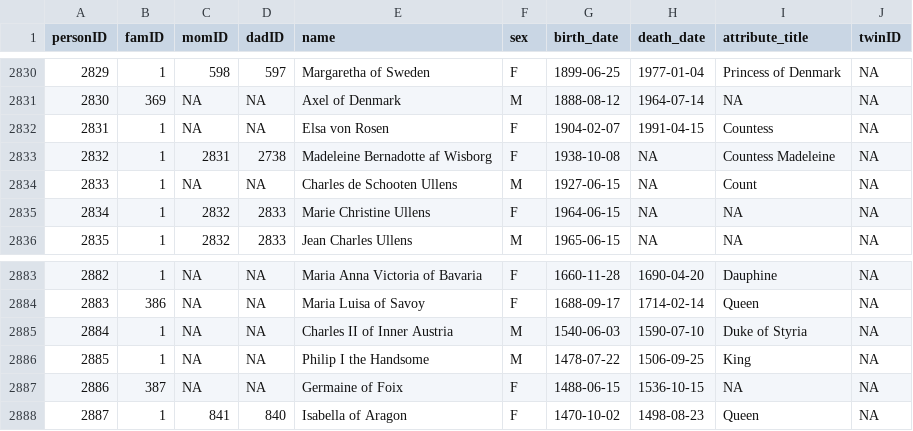
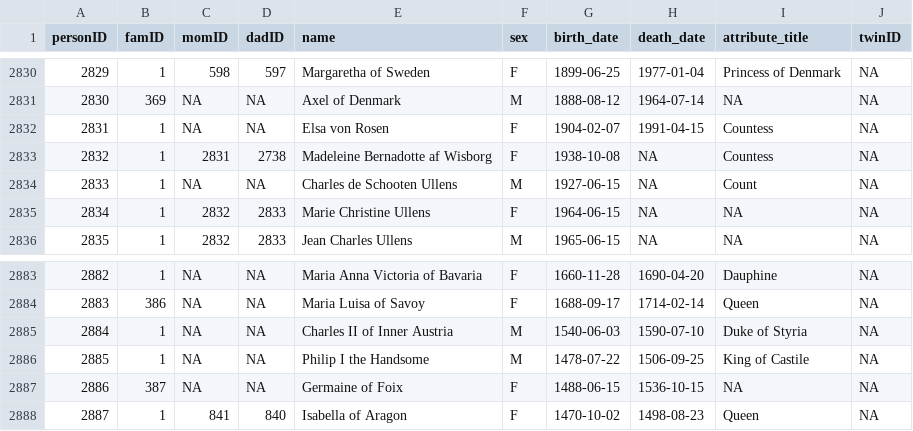
Before and after one commit to R-Computing-Lab/BGmisc, a CSV file: data-raw/royal92.csv, drawn as a sheet; only a part is shown, gaps mark what is left out; the diff covers the shown part only.

```diff
--- a/data-raw/royal92.csv
+++ b/data-raw/royal92.csv
@@ -2832,3 +2832,3 @@ personID,famID,momID,dadID,name,sex,birth_date,death_date,attribute_title,twinID
 2831,1,NA,NA,Elsa von Rosen,F,1904-02-07,1991-04-15,Countess,NA
-2832,1,2831,2738,Madeleine Bernadotte af Wisborg,F,1938-10-08,NA,Countess Madeleine,NA
+2832,1,2831,2738,Madeleine Bernadotte af Wisborg,F,1938-10-08,NA,Countess,NA
 2833,1,NA,NA,Charles de Schooten Ullens,M,1927-06-15,NA,Count,NA
@@ -2885,3 +2885,3 @@ personID,famID,momID,dadID,name,sex,birth_date,death_date,attribute_title,twinID
 2884,1,NA,NA,Charles II of Inner Austria,M,1540-06-03,1590-07-10,Duke of Styria,NA
-2885,1,NA,NA,Philip I the Handsome,M,1478-07-22,1506-09-25,King,NA
+2885,1,NA,NA,Philip I the Handsome,M,1478-07-22,1506-09-25,King of Castile,NA
 2886,387,NA,NA,Germaine of Foix,F,1488-06-15,1536-10-15,NA,NA
```
Also changed, not shown: 5 edited cells elsewhere in this file, 2 other files.
